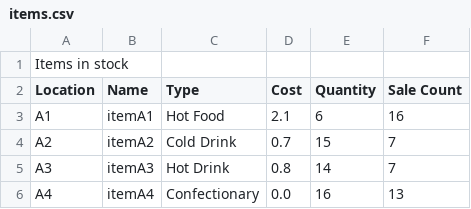
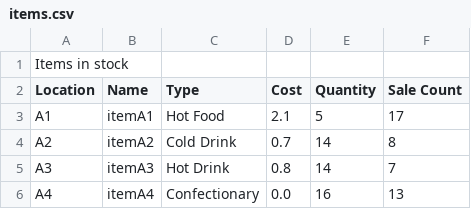
Before and after one commit to rbeatt/vending-machine, a CSV file: Sprint2_Team35/items.csv, drawn as a sheet; only a part is shown.

```diff
--- a/Sprint2_Team35/items.csv
+++ b/Sprint2_Team35/items.csv
@@ -2,4 +2,4 @@ Items in stock
 Location,Name,Type,Cost,Quantity,Sale Count
-A1,itemA1,Hot Food,2.1,6,16
-A2,itemA2,Cold Drink,0.7,15,7
+A1,itemA1,Hot Food,2.1,5,17
+A2,itemA2,Cold Drink,0.7,14,8
 A3,itemA3,Hot Drink,0.8,14,7
```
Also changed, not shown: 10 other files.
